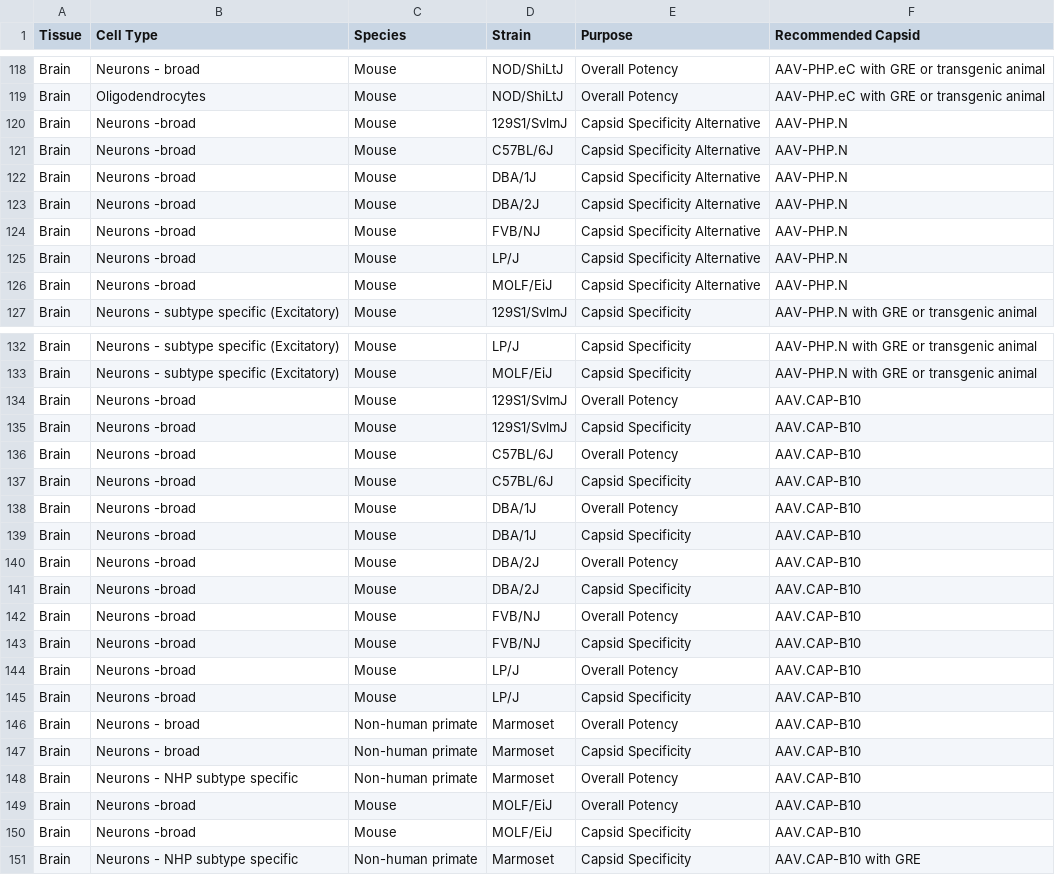
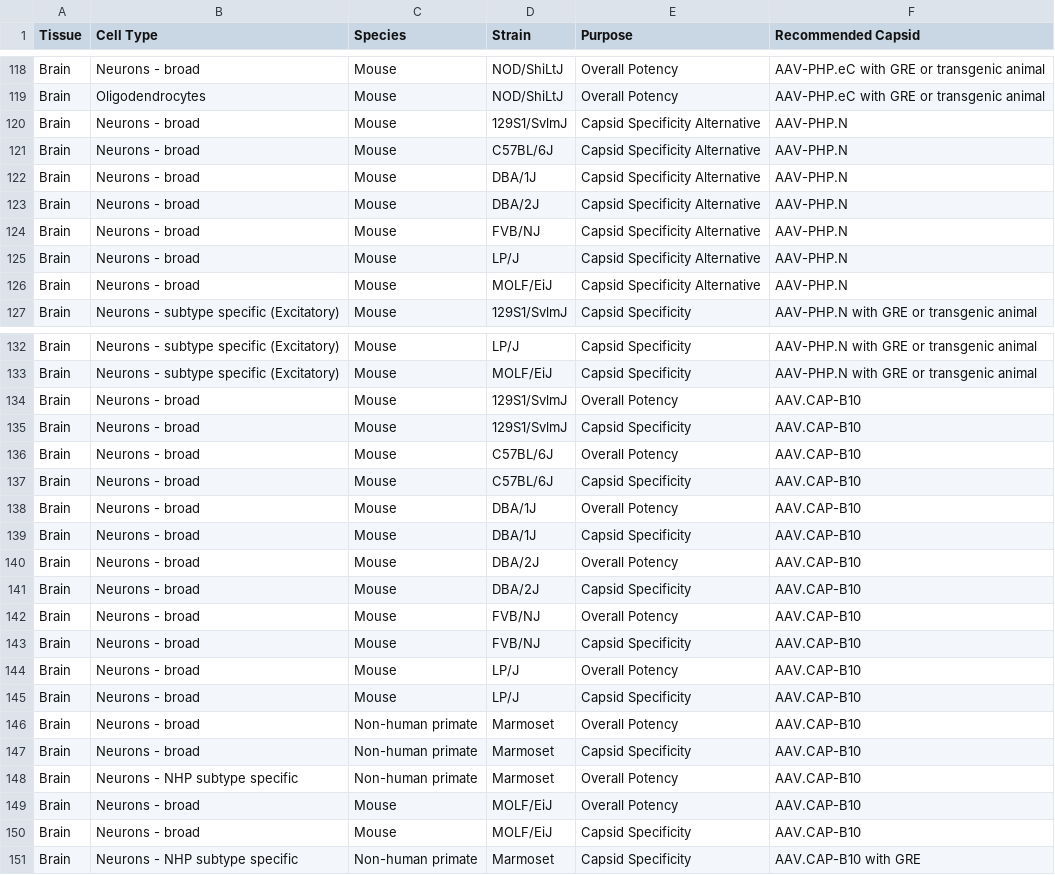
Before and after one commit to ANewProfile/WebDev, a CSV file: CLOVERCapsidSelectionTool/dad/data/raw.csv, drawn as a sheet; only a part is shown, gaps mark what is left out; the diff covers the shown part only.

```diff
--- a/CLOVERCapsidSelectionTool/dad/data/raw.csv
+++ b/CLOVERCapsidSelectionTool/dad/data/raw.csv
@@ -119,9 +119,9 @@ Brain,Neurons - broad,Mouse , NOD/ShiLtJ,Overall Potency ,AAV-PHP.eC with GRE or
 Brain,Oligodendrocytes,Mouse , NOD/ShiLtJ,Overall Potency ,AAV-PHP.eC with GRE or transgenic animal
-Brain,Neurons -broad,Mouse , 129S1/SvlmJ,Capsid Specificity Alternative ,AAV-PHP.N
-Brain,Neurons -broad,Mouse , C57BL/6J,Capsid Specificity Alternative ,AAV-PHP.N
-Brain,Neurons -broad,Mouse , DBA/1J,Capsid Specificity Alternative ,AAV-PHP.N
-Brain,Neurons -broad,Mouse , DBA/2J,Capsid Specificity Alternative ,AAV-PHP.N
-Brain,Neurons -broad,Mouse , FVB/NJ,Capsid Specificity Alternative ,AAV-PHP.N
-Brain,Neurons -broad,Mouse , LP/J,Capsid Specificity Alternative ,AAV-PHP.N
-Brain,Neurons -broad,Mouse , MOLF/EiJ,Capsid Specificity Alternative ,AAV-PHP.N
+Brain,Neurons - broad,Mouse , 129S1/SvlmJ,Capsid Specificity Alternative ,AAV-PHP.N
+Brain,Neurons - broad,Mouse , C57BL/6J,Capsid Specificity Alternative ,AAV-PHP.N
+Brain,Neurons - broad,Mouse , DBA/1J,Capsid Specificity Alternative ,AAV-PHP.N
+Brain,Neurons - broad,Mouse , DBA/2J,Capsid Specificity Alternative ,AAV-PHP.N
+Brain,Neurons - broad,Mouse , FVB/NJ,Capsid Specificity Alternative ,AAV-PHP.N
+Brain,Neurons - broad,Mouse , LP/J,Capsid Specificity Alternative ,AAV-PHP.N
+Brain,Neurons - broad,Mouse , MOLF/EiJ,Capsid Specificity Alternative ,AAV-PHP.N
 Brain,Neurons - subtype specific (Excitatory),Mouse , 129S1/SvlmJ,Capsid Specificity ,AAV-PHP.N with GRE or transgenic animal
@@ -133,14 +133,14 @@ Brain,Neurons - subtype specific (Excitatory),Mouse , LP/J,Capsid Specificity ,A
 Brain,Neurons - subtype specific (Excitatory),Mouse , MOLF/EiJ,Capsid Specificity ,AAV-PHP.N with GRE or transgenic animal
-Brain,Neurons -broad,Mouse , 129S1/SvlmJ,Overall Potency ,AAV.CAP-B10
-Brain,Neurons -broad,Mouse , 129S1/SvlmJ,Capsid Specificity ,AAV.CAP-B10
-Brain,Neurons -broad,Mouse , C57BL/6J,Overall Potency ,AAV.CAP-B10
-Brain,Neurons -broad,Mouse , C57BL/6J,Capsid Specificity ,AAV.CAP-B10
-Brain,Neurons -broad,Mouse , DBA/1J,Overall Potency ,AAV.CAP-B10
-Brain,Neurons -broad,Mouse , DBA/1J,Capsid Specificity ,AAV.CAP-B10
-Brain,Neurons -broad,Mouse , DBA/2J,Overall Potency ,AAV.CAP-B10
-Brain,Neurons -broad,Mouse , DBA/2J,Capsid Specificity ,AAV.CAP-B10
-Brain,Neurons -broad,Mouse , FVB/NJ,Overall Potency ,AAV.CAP-B10
-Brain,Neurons -broad,Mouse , FVB/NJ,Capsid Specificity ,AAV.CAP-B10
-Brain,Neurons -broad,Mouse , LP/J,Overall Potency ,AAV.CAP-B10
-Brain,Neurons -broad,Mouse , LP/J,Capsid Specificity ,AAV.CAP-B10
+Brain,Neurons - broad,Mouse , 129S1/SvlmJ,Overall Potency ,AAV.CAP-B10
+Brain,Neurons - broad,Mouse , 129S1/SvlmJ,Capsid Specificity ,AAV.CAP-B10
+Brain,Neurons - broad,Mouse , C57BL/6J,Overall Potency ,AAV.CAP-B10
+Brain,Neurons - broad,Mouse , C57BL/6J,Capsid Specificity ,AAV.CAP-B10
+Brain,Neurons - broad,Mouse , DBA/1J,Overall Potency ,AAV.CAP-B10
+Brain,Neurons - broad,Mouse , DBA/1J,Capsid Specificity ,AAV.CAP-B10
+Brain,Neurons - broad,Mouse , DBA/2J,Overall Potency ,AAV.CAP-B10
+Brain,Neurons - broad,Mouse , DBA/2J,Capsid Specificity ,AAV.CAP-B10
+Brain,Neurons - broad,Mouse , FVB/NJ,Overall Potency ,AAV.CAP-B10
+Brain,Neurons - broad,Mouse , FVB/NJ,Capsid Specificity ,AAV.CAP-B10
+Brain,Neurons - broad,Mouse , LP/J,Overall Potency ,AAV.CAP-B10
+Brain,Neurons - broad,Mouse , LP/J,Capsid Specificity ,AAV.CAP-B10
 Brain,Neurons - broad,Non-human primate, Marmoset,Overall Potency ,AAV.CAP-B10
@@ -148,4 +148,4 @@ Brain,Neurons - broad,Non-human primate, Marmoset,Capsid Specificity ,AAV.CAP-B1
 Brain,Neurons - NHP subtype specific ,Non-human primate, Marmoset,Overall Potency ,AAV.CAP-B10
-Brain,Neurons -broad,Mouse , MOLF/EiJ,Overall Potency ,AAV.CAP-B10
-Brain,Neurons -broad,Mouse , MOLF/EiJ,Capsid Specificity ,AAV.CAP-B10
+Brain,Neurons - broad,Mouse , MOLF/EiJ,Overall Potency ,AAV.CAP-B10
+Brain,Neurons - broad,Mouse , MOLF/EiJ,Capsid Specificity ,AAV.CAP-B10
 Brain,Neurons - NHP subtype specific ,Non-human primate, Marmoset,Capsid Specificity ,AAV.CAP-B10 with GRE
```
Also changed, not shown: 37 edited cells elsewhere in this file.
